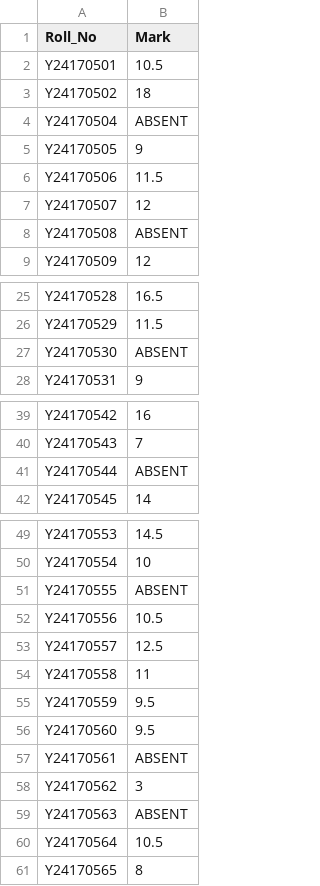
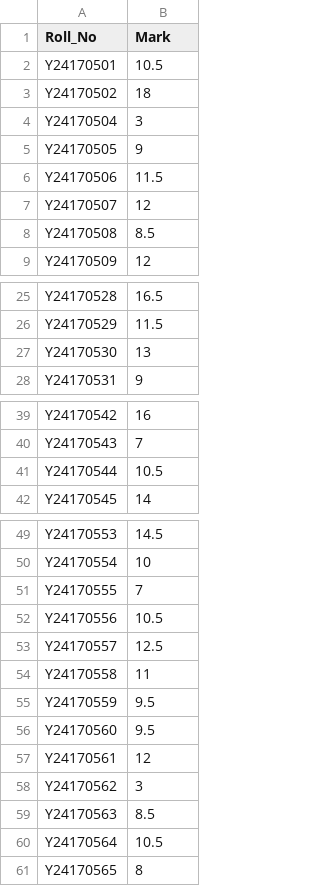
Before and after one commit to Pangambam/mywebpages, a CSV file: data/Marks/BCAPythonTheory.csv, drawn as a sheet; only a part is shown, gaps mark what is left out.

Commit message:
Update BCAPythonTheory.csv

```diff
--- a/data/Marks/BCAPythonTheory.csv
+++ b/data/Marks/BCAPythonTheory.csv
@@ -3,3 +3,3 @@ Y24170501,10.5
 Y24170502,18
-Y24170504,ABSENT
+Y24170504,3
 Y24170505,9
@@ -7,3 +7,3 @@ Y24170506,11.5
 Y24170507,12
-Y24170508,ABSENT
+Y24170508,8.5
 Y24170509,12
@@ -26,3 +26,3 @@ Y24170528,16.5
 Y24170529,11.5
-Y24170530,ABSENT
+Y24170530,13
 Y24170531,9
@@ -40,3 +40,3 @@ Y24170542,16
 Y24170543,7
-Y24170544,ABSENT
+Y24170544,10.5
 Y24170545,14
@@ -50,3 +50,3 @@ Y24170553,14.5
 Y24170554,10
-Y24170555,ABSENT
+Y24170555,7
 Y24170556,10.5
@@ -56,5 +56,5 @@ Y24170559,9.5
 Y24170560,9.5
-Y24170561,ABSENT
+Y24170561,12
 Y24170562,3
-Y24170563,ABSENT
+Y24170563,8.5
 Y24170564,10.5
```
